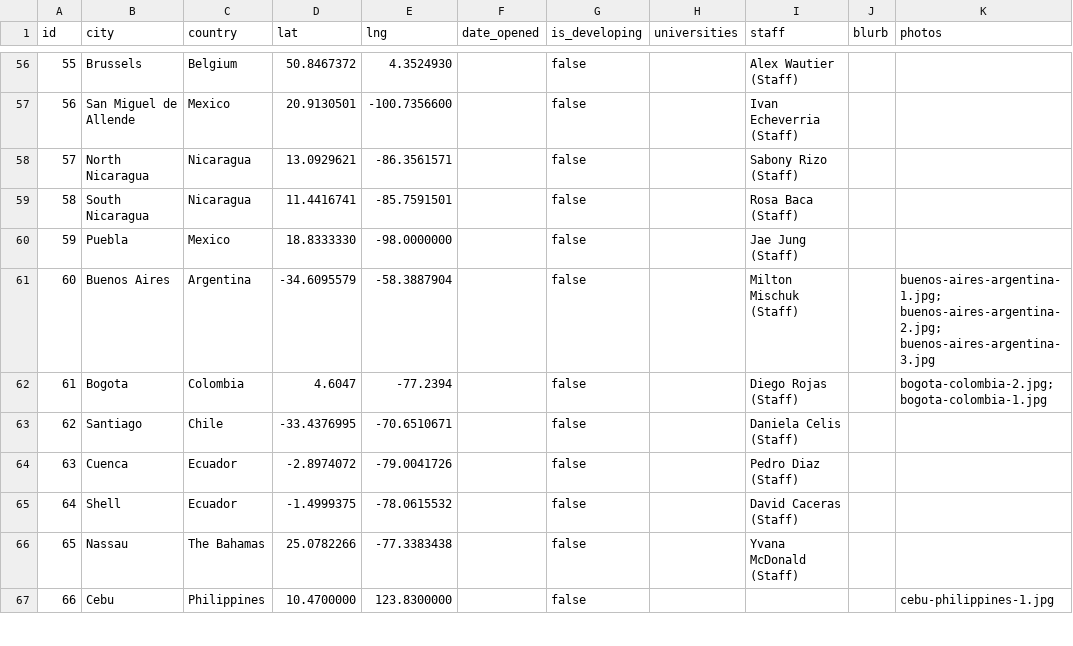
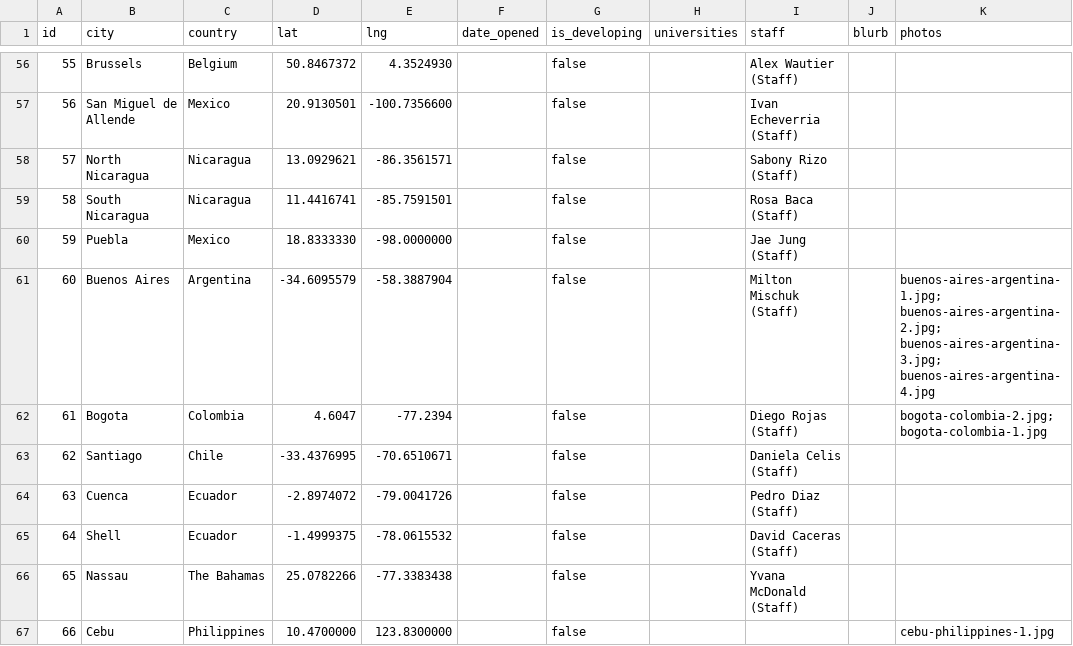
Before and after one commit to claydd218/younglife-university-map, a CSV file: data/ministries.csv, drawn as a sheet; only a part is shown, gaps mark what is left out.

Commit message:
Update ministry: Buenos Aires, Argentina

```diff
--- a/data/ministries.csv
+++ b/data/ministries.csv
@@ -60,3 +60,3 @@ id,city,country,lat,lng,date_opened,is_developing,universities,staff,blurb,photo
 59,Puebla,Mexico,18.8333330,-98.0000000,,false,,Jae Jung (Staff),,
-60,Buenos Aires,Argentina,-34.6095579,-58.3887904,,false,,Milton Mischuk (Staff),,buenos-aires-argentina-1.jpg; buenos-aires-argentina-2.jpg; buenos-aires-argentina-3.jpg
+60,Buenos Aires,Argentina,-34.6095579,-58.3887904,,false,,Milton Mischuk (Staff),,buenos-aires-argentina-1.jpg; buenos-aires-argentina-2.jpg; buenos-aires-argentina-3.jpg; buenos-aires-argentina-4.jpg
 61,Bogota,Colombia,4.6047,-77.2394,,false,,Diego Rojas (Staff),,bogota-colombia-2.jpg; bogota-colombia-1.jpg
```
